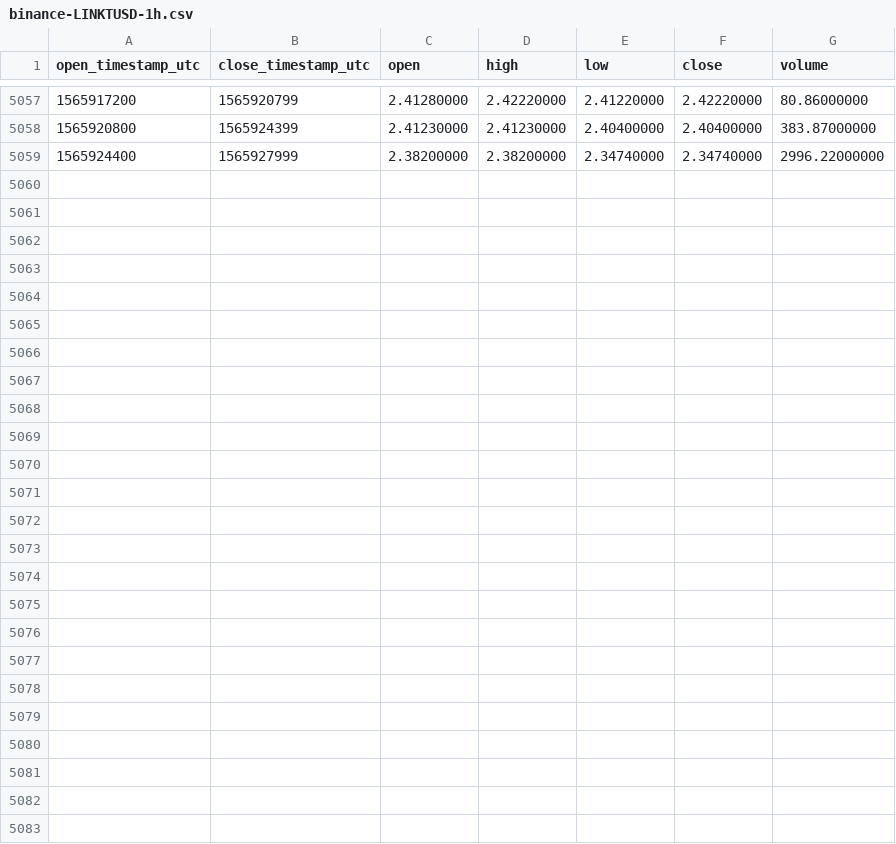
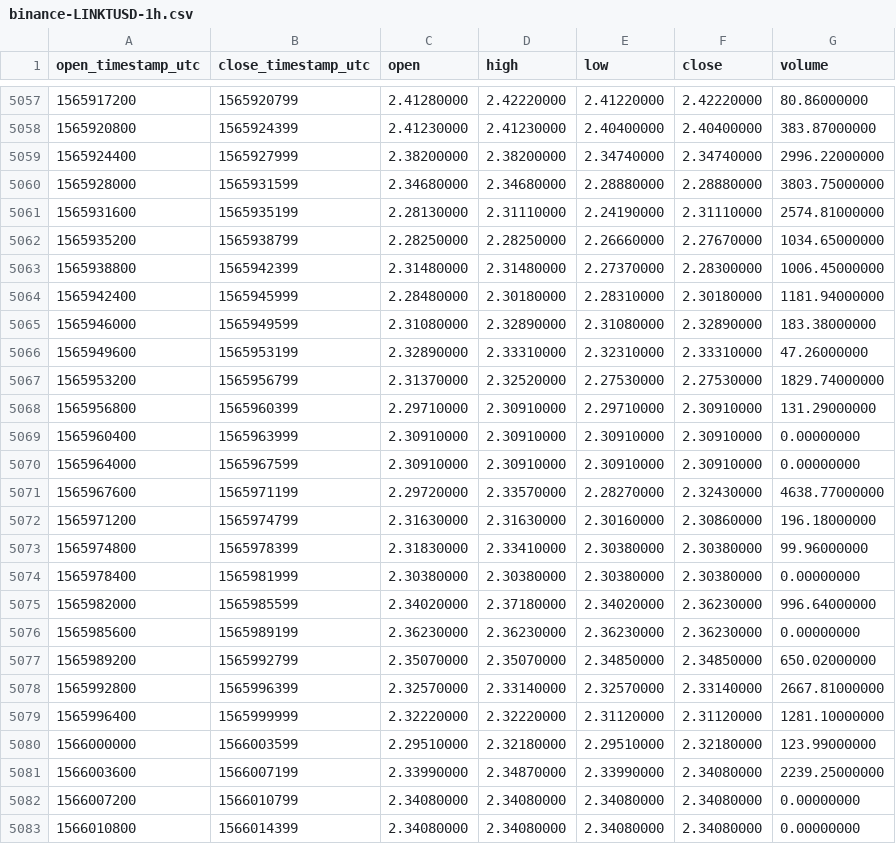
Before and after one commit to cryptobigbro/binance-LINKTUSD, a CSV file: binance-LINKTUSD-1h.csv, drawn as a sheet; only a part is shown, gaps mark what is left out; the diff names each change by its address in the sheet, - before the commit and + after, or states it on an @@ line.

Commit message:
Update OHLCV data.

```diff
--- a/binance-LINKTUSD-1h.csv
+++ b/binance-LINKTUSD-1h.csv
+row 5060: 1565928000 | 1565931599 | 2.34680000 | 2.34680000 | 2.28880000 | 2.28880000 | 3803.75000000
+row 5061: 1565931600 | 1565935199 | 2.28130000 | 2.31110000 | 2.24190000 | 2.31110000 | 2574.81000000
+row 5062: 1565935200 | 1565938799 | 2.28250000 | 2.28250000 | 2.26660000 | 2.27670000 | 1034.65000000
+row 5063: 1565938800 | 1565942399 | 2.31480000 | 2.31480000 | 2.27370000 | 2.28300000 | 1006.45000000
+row 5064: 1565942400 | 1565945999 | 2.28480000 | 2.30180000 | 2.28310000 | 2.30180000 | 1181.94000000
+row 5065: 1565946000 | 1565949599 | 2.31080000 | 2.32890000 | 2.31080000 | 2.32890000 | 183.38000000
+row 5066: 1565949600 | 1565953199 | 2.32890000 | 2.33310000 | 2.32310000 | 2.33310000 | 47.26000000
+row 5067: 1565953200 | 1565956799 | 2.31370000 | 2.32520000 | 2.27530000 | 2.27530000 | 1829.74000000
+row 5068: 1565956800 | 1565960399 | 2.29710000 | 2.30910000 | 2.29710000 | 2.30910000 | 131.29000000
+row 5069: 1565960400 | 1565963999 | 2.30910000 | 2.30910000 | 2.30910000 | 2.30910000 | 0.00000000
+row 5070: 1565964000 | 1565967599 | 2.30910000 | 2.30910000 | 2.30910000 | 2.30910000 | 0.00000000
+row 5071: 1565967600 | 1565971199 | 2.29720000 | 2.33570000 | 2.28270000 | 2.32430000 | 4638.77000000
+row 5072: 1565971200 | 1565974799 | 2.31630000 | 2.31630000 | 2.30160000 | 2.30860000 | 196.18000000
+row 5073: 1565974800 | 1565978399 | 2.31830000 | 2.33410000 | 2.30380000 | 2.30380000 | 99.96000000
+row 5074: 1565978400 | 1565981999 | 2.30380000 | 2.30380000 | 2.30380000 | 2.30380000 | 0.00000000
+row 5075: 1565982000 | 1565985599 | 2.34020000 | 2.37180000 | 2.34020000 | 2.36230000 | 996.64000000
+row 5076: 1565985600 | 1565989199 | 2.36230000 | 2.36230000 | 2.36230000 | 2.36230000 | 0.00000000
+row 5077: 1565989200 | 1565992799 | 2.35070000 | 2.35070000 | 2.34850000 | 2.34850000 | 650.02000000
+row 5078: 1565992800 | 1565996399 | 2.32570000 | 2.33140000 | 2.32570000 | 2.33140000 | 2667.81000000
+row 5079: 1565996400 | 1565999999 | 2.32220000 | 2.32220000 | 2.31120000 | 2.31120000 | 1281.10000000
+row 5080: 1566000000 | 1566003599 | 2.29510000 | 2.32180000 | 2.29510000 | 2.32180000 | 123.99000000
+row 5081: 1566003600 | 1566007199 | 2.33990000 | 2.34870000 | 2.33990000 | 2.34080000 | 2239.25000000
+row 5082: 1566007200 | 1566010799 | 2.34080000 | 2.34080000 | 2.34080000 | 2.34080000 | 0.00000000
+row 5083: 1566010800 | 1566014399 | 2.34080000 | 2.34080000 | 2.34080000 | 2.34080000 | 0.00000000
```
Also changed, not shown: binance-LINKTUSD-1d.csv.
